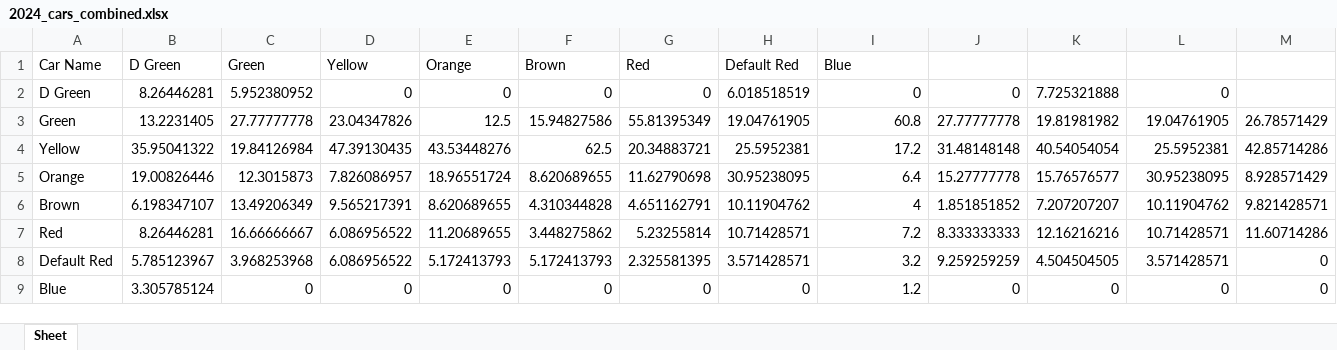
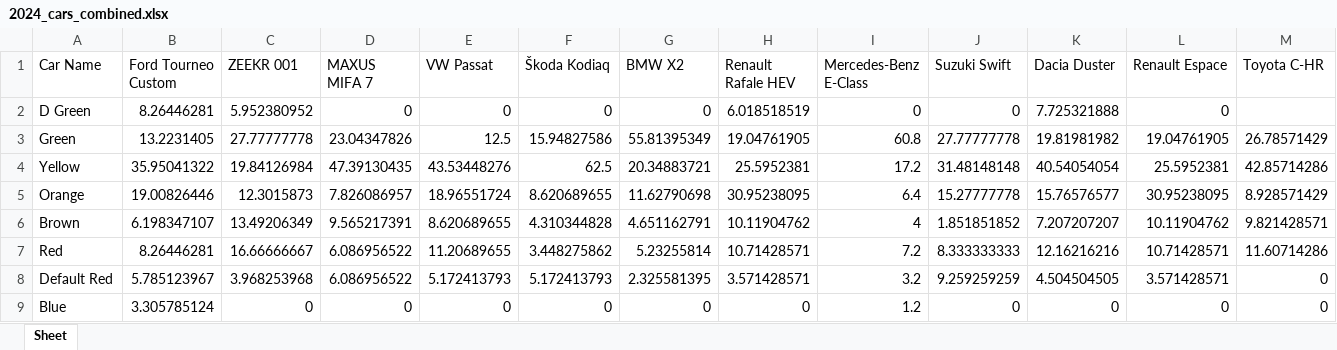
Before and after one commit to Gautham-BV/Euro-NCAP, an Excel workbook: Extracted Data/VRU Headform - Color-wise data/2024_cars_combined.xlsx, sheet Sheet, drawn as a sheet; only a part is shown; values as stored, in another font and other column widths than the file's, no borders; the diff covers the shown part only; the diff names each change by its address in the sheet, - before the commit and + after, or states it on an @@ line.

```diff
--- a/Extracted Data/VRU Headform - Color-wise data/2024_cars_combined.xlsx (sheet Sheet)
+++ b/Extracted Data/VRU Headform - Color-wise data/2024_cars_combined.xlsx (sheet Sheet)
-B1: D Green
+B1: Ford Tourneo Custom
-C1: Green
+C1: ZEEKR 001
-D1: Yellow
+D1: MAXUS MIFA 7
-E1: Orange
+E1: VW Passat
-F1: Brown
+F1: Škoda Kodiaq
-G1: Red
+G1: BMW X2
-H1: Default Red
+H1: Renault Rafale HEV
-I1: Blue
+I1: Mercedes-Benz E-Class
-J1: (empty)
+J1: Suzuki Swift
-K1: (empty)
+K1: Dacia Duster
-L1: (empty)
+L1: Renault Espace
-M1: (empty)
+M1: Toyota C-HR
```
Also changed, not shown: 2 edited cells elsewhere in this sheet, Extracted Data/VRU Headform - Color-wise data/2020_cars_combined.xlsx, Extracted Data/VRU Headform - Color-wise data/2022_cars_combined.xlsx, 2 other files.
